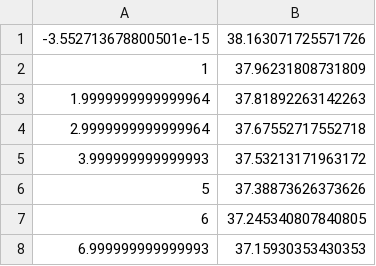
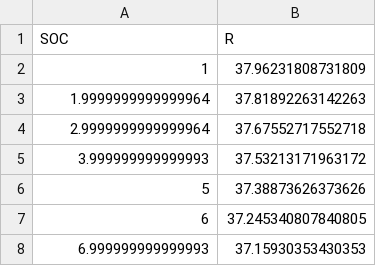
Before and after one commit to hussahalghanem/LIB-Model, a CSV file: NCR R30.csv, drawn as a sheet; only a part is shown; removed rows and columns are numbered as before the commit, all else as after; the diff names each change by its address in the sheet, - before the commit and + after, or states it on an @@ line.

Commit message:
Update NCR R30.csv

```diff
--- a/NCR R30.csv
+++ b/NCR R30.csv
-row 1: -3.552713678800501e-15 | 38.163071725571726
+row 1: SOC | R
```
